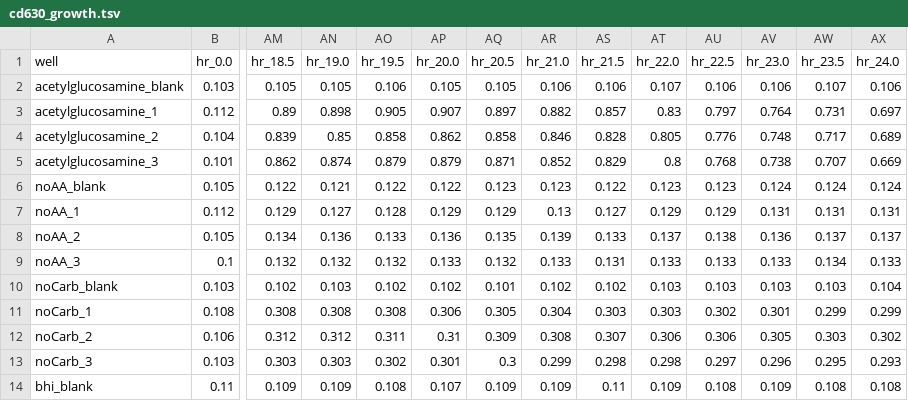
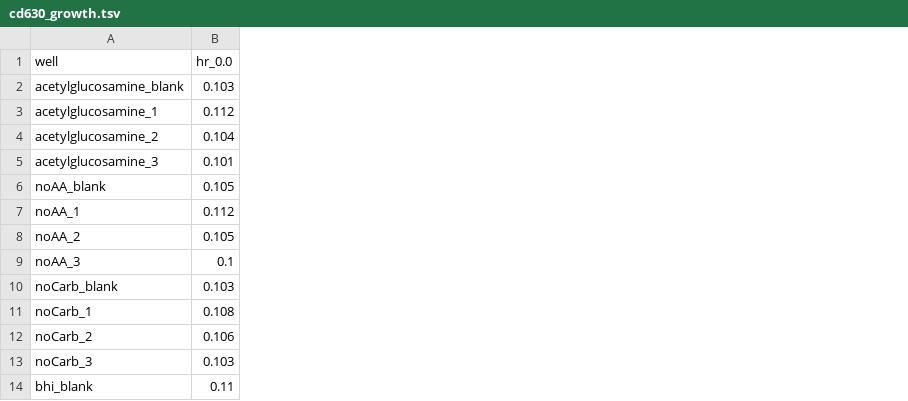
Before and after one commit to SchlossLab/Jenior_Modeling_mSystems_2017, a TSV file: data/wetlab_assays/cd630_growth.tsv, drawn as a sheet; only a part is shown, gaps mark what is left out; the diff covers the shown part only; the diff names each change by its address in the sheet, - before the commit and + after, or states it on an @@ line.

Commit message:
replaced fig S5, deleted table S5, fixed fig legends, fixed fig S6, working on text

```diff
--- a/data/wetlab_assays/cd630_growth.tsv
+++ b/data/wetlab_assays/cd630_growth.tsv
-column AM (hr_18.5), rows 2-14: 0.105 | 0.89 | 0.839 | 0.862 | 0.122 | 0.129 | 0.134 | 0.132 | 0.102 | 0.308 | 0.312 | 0.303 | 0.109
-column AN (hr_19.0), rows 2-14: 0.105 | 0.898 | 0.85 | 0.874 | 0.121 | 0.127 | 0.136 | 0.132 | 0.103 | 0.308 | 0.312 | 0.303 | 0.109
-column AO (hr_19.5), rows 2-14: 0.106 | 0.905 | 0.858 | 0.879 | 0.122 | 0.128 | 0.133 | 0.132 | 0.102 | 0.308 | 0.311 | 0.302 | 0.108
-column AP (hr_20.0), rows 2-14: 0.105 | 0.907 | 0.862 | 0.879 | 0.122 | 0.129 | 0.136 | 0.133 | 0.102 | 0.306 | 0.31 | 0.301 | 0.107
-column AQ (hr_20.5), rows 2-14: 0.105 | 0.897 | 0.858 | 0.871 | 0.123 | 0.129 | 0.135 | 0.132 | 0.101 | 0.305 | 0.309 | 0.3 | 0.109
-column AR (hr_21.0), rows 2-14: 0.106 | 0.882 | 0.846 | 0.852 | 0.123 | 0.13 | 0.139 | 0.133 | 0.102 | 0.304 | 0.308 | 0.299 | 0.109
-column AS (hr_21.5), rows 2-14: 0.106 | 0.857 | 0.828 | 0.829 | 0.122 | 0.127 | 0.133 | 0.131 | 0.102 | 0.303 | 0.307 | 0.298 | 0.11
-column AT (hr_22.0), rows 2-14: 0.107 | 0.83 | 0.805 | 0.8 | 0.123 | 0.129 | 0.137 | 0.133 | 0.103 | 0.303 | 0.306 | 0.298 | 0.109
-column AU (hr_22.5), rows 2-14: 0.106 | 0.797 | 0.776 | 0.768 | 0.123 | 0.129 | 0.138 | 0.133 | 0.103 | 0.302 | 0.306 | 0.297 | 0.108
-column AV (hr_23.0), rows 2-14: 0.106 | 0.764 | 0.748 | 0.738 | 0.124 | 0.131 | 0.136 | 0.133 | 0.103 | 0.301 | 0.305 | 0.296 | 0.109
-column AW (hr_23.5), rows 2-14: 0.107 | 0.731 | 0.717 | 0.707 | 0.124 | 0.131 | 0.137 | 0.134 | 0.103 | 0.299 | 0.303 | 0.295 | 0.108
-column AX (hr_24.0), rows 2-14: 0.106 | 0.697 | 0.689 | 0.669 | 0.124 | 0.131 | 0.137 | 0.133 | 0.104 | 0.299 | 0.302 | 0.293 | 0.108
```
Also changed, not shown: 23 edited cells elsewhere in this file, results/supplement/tables/Table_S4.tsv, 26 other files.
